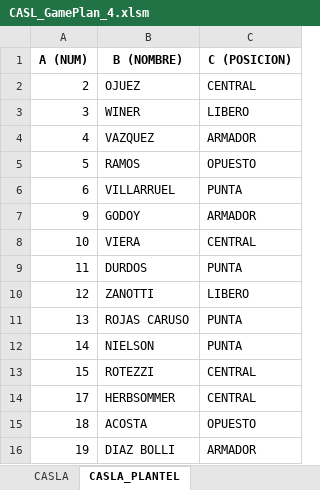
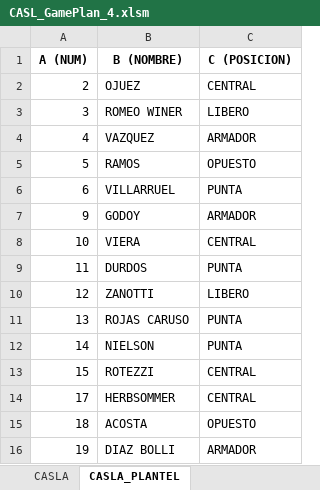
Before and after one commit to ignacioverdi/Voley-Stats, an Excel workbook: CASL_GamePlan_4.xlsm, sheet CASLA_PLANTEL, drawn as a sheet; values as stored, in another font and other column widths than the file's, no borders; the diff names each change by its address in the sheet, - before the commit and + after, or states it on an @@ line.

```diff
--- a/CASL_GamePlan_4.xlsm (sheet CASLA_PLANTEL)
+++ b/CASL_GamePlan_4.xlsm (sheet CASLA_PLANTEL)
-B3 (B (NOMBRE)): WINER
+B3 (B (NOMBRE)): ROMEO WINER
```
Also changed, not shown: sheet CASLA, CASL_Partidos.xlsx, 3 other files.
